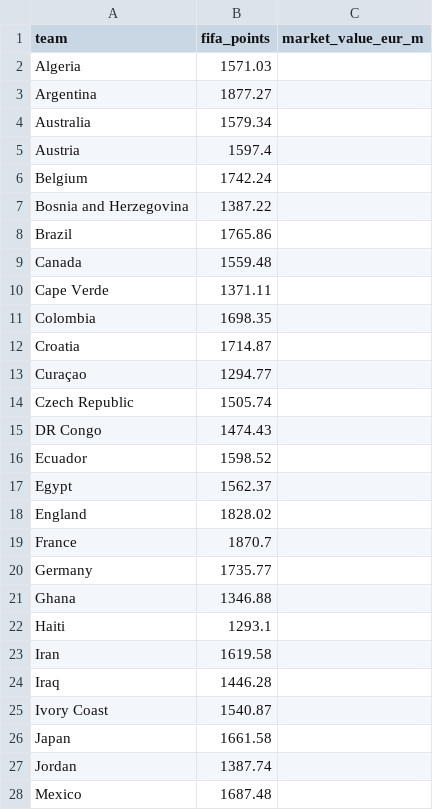
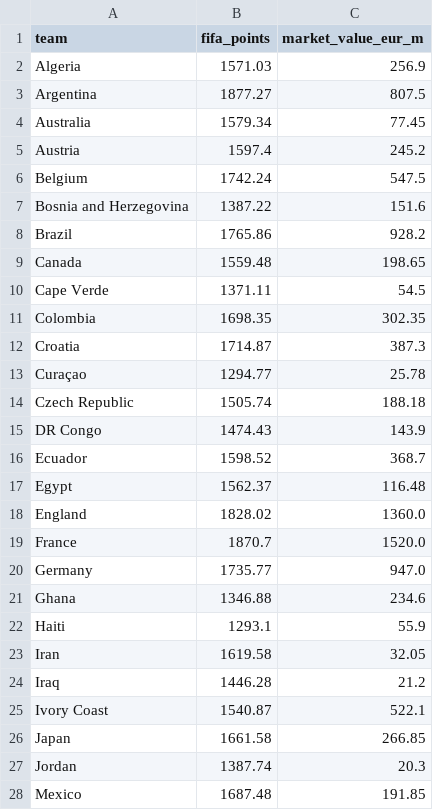
Before and after one commit to Cremsoline/HIT140-WorldCup2026-Goals, a CSV file: data/raw/team_manual_inputs.csv, drawn as a sheet; only a part is shown; the diff covers the shown part only.

Commit message:
Add Transfermarkt squad market values (Wayback snapshot, 12 June 2026)

```diff
--- a/data/raw/team_manual_inputs.csv
+++ b/data/raw/team_manual_inputs.csv
@@ -1,28 +1,28 @@
 team,fifa_points,market_value_eur_m
-Algeria,1571.03,
-Argentina,1877.27,
-Australia,1579.34,
-Austria,1597.4,
-Belgium,1742.24,
-Bosnia and Herzegovina,1387.22,
-Brazil,1765.86,
-Canada,1559.48,
-Cape Verde,1371.11,
-Colombia,1698.35,
-Croatia,1714.87,
-Curaçao,1294.77,
-Czech Republic,1505.74,
-DR Congo,1474.43,
-Ecuador,1598.52,
-Egypt,1562.37,
-England,1828.02,
-France,1870.7,
-Germany,1735.77,
-Ghana,1346.88,
-Haiti,1293.1,
-Iran,1619.58,
-Iraq,1446.28,
-Ivory Coast,1540.87,
-Japan,1661.58,
-Jordan,1387.74,
-Mexico,1687.48,
+Algeria,1571.03,256.9
+Argentina,1877.27,807.5
+Australia,1579.34,77.45
+Austria,1597.4,245.2
+Belgium,1742.24,547.5
+Bosnia and Herzegovina,1387.22,151.6
+Brazil,1765.86,928.2
+Canada,1559.48,198.65
+Cape Verde,1371.11,54.5
+Colombia,1698.35,302.35
+Croatia,1714.87,387.3
+Curaçao,1294.77,25.78
+Czech Republic,1505.74,188.18
+DR Congo,1474.43,143.9
+Ecuador,1598.52,368.7
+Egypt,1562.37,116.48
+England,1828.02,1360.0
+France,1870.7,1520.0
+Germany,1735.77,947.0
+Ghana,1346.88,234.6
+Haiti,1293.1,55.9
+Iran,1619.58,32.05
+Iraq,1446.28,21.2
+Ivory Coast,1540.87,522.1
+Japan,1661.58,266.85
+Jordan,1387.74,20.3
+Mexico,1687.48,191.85
```
Also changed, not shown: 21 edited cells elsewhere in this file, 1 other file.
